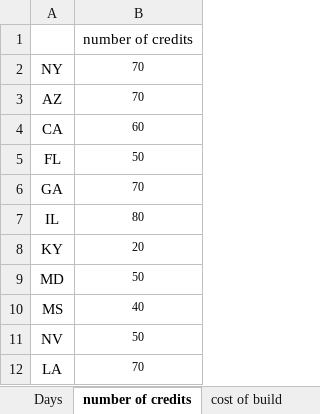
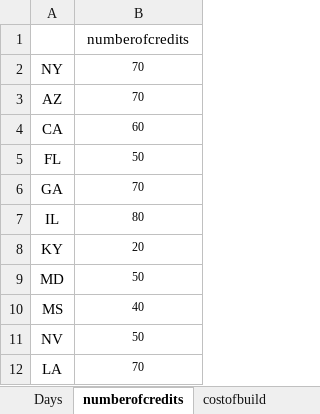
Before and after one commit to Amir31337/BachelorsArchives, an Excel workbook: OR2/Phase2/Phase2.xlsx, sheet numberofcredits, drawn as a sheet; values as stored, in another font and other column widths than the file's, no borders; the diff names each change by its address in the sheet, - before the commit and + after, or states it on an @@ line.

```diff
--- a/OR2/Phase2/Phase2.xlsx (sheet numberofcredits)
+++ b/OR2/Phase2/Phase2.xlsx (sheet numberofcredits)
-sheet tab: number of credits
+sheet tab: numberofcredits
-sheet tab: cost of build
+sheet tab: costofbuild
-B1: number of credits
+B1: numberofcredits
```
Also changed, not shown: sheet interestrate, sheet costofbuild, sheet Days, other sheet tabs, 19 other files.
